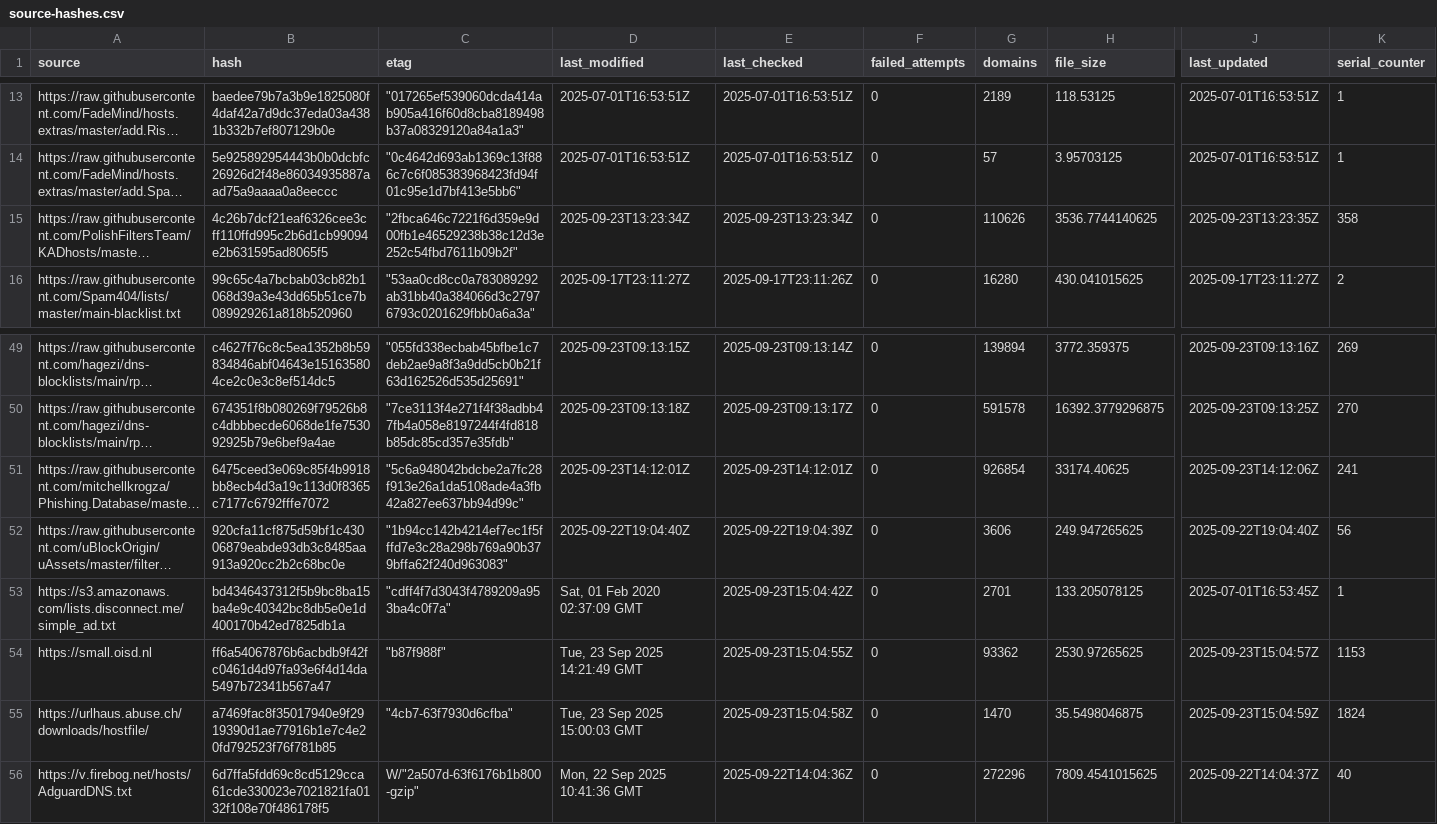
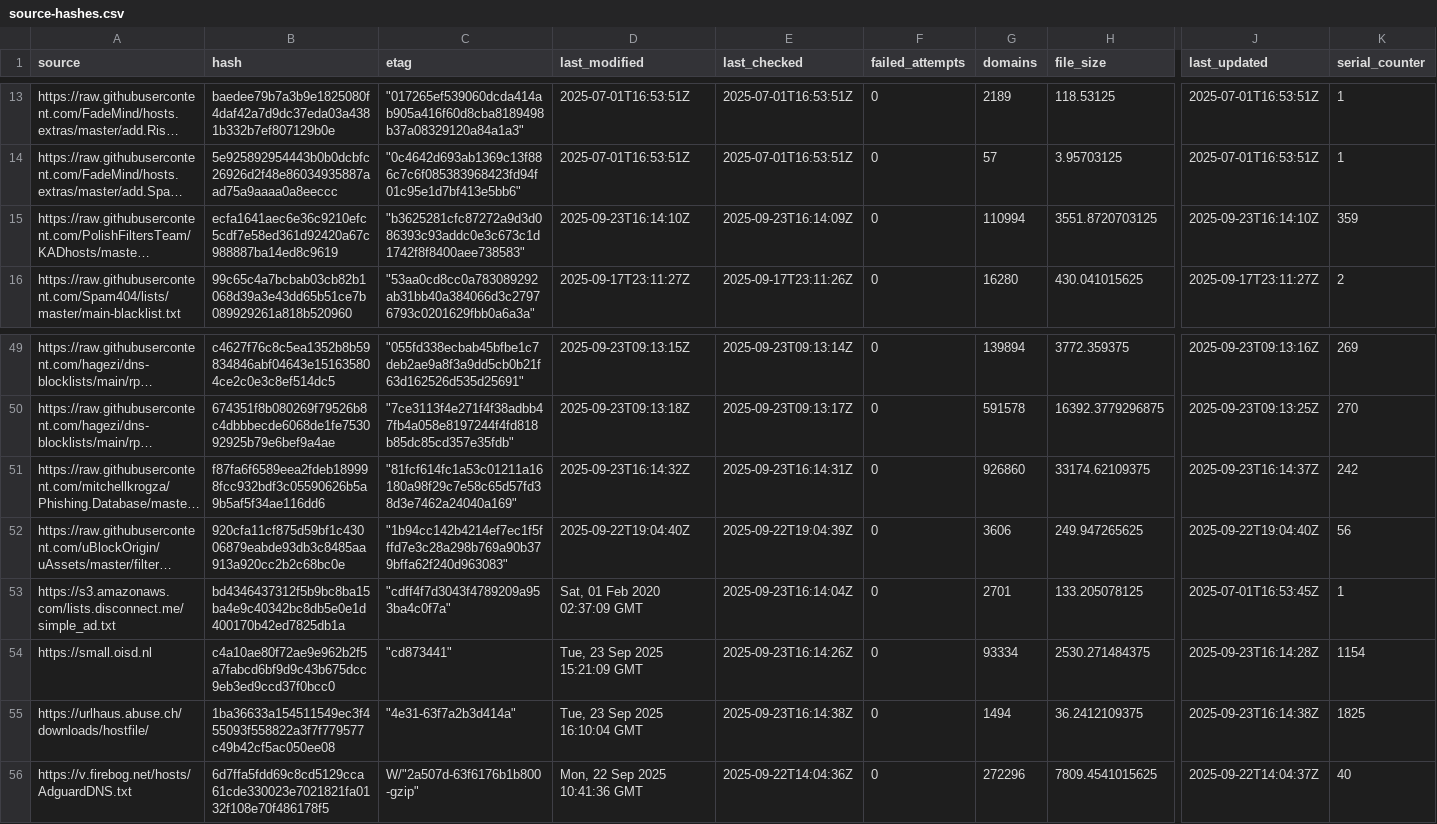
Before and after one commit to siosios/RPZ-Blocklists, a CSV file: tools/source-hashes.csv, drawn as a sheet; only a part is shown, gaps mark what is left out; long unchanged cells end in …; the diff covers the shown part only; the diff names each change by its address in the sheet, - before the commit and + after, or states it on an @@ line.

```diff
--- a/tools/source-hashes.csv
+++ b/tools/source-hashes.csv
-B15 (hash): 4c26b7dcf21eaf6326cee3cff110ffd995c2b6d1cb99094e2b631595ad8065f5
+B15 (hash): ecfa1641aec6e36c9210efc5cdf7e58ed361d92420a67c988887ba14ed8c9619
-C15 (etag): "2fbca646c7221f6d359e9d00fb1e46529238b38c12d3e252c54fbd7611b09b2f"
+C15 (etag): "b3625281cfc87272a9d3d086393c93addc0e3c673c1d1742f8f8400aee738583"
-D15 (last_modified): 2025-09-23T13:23:34Z
+D15 (last_modified): 2025-09-23T16:14:10Z
-E15 (last_checked): 2025-09-23T13:23:34Z
+E15 (last_checked): 2025-09-23T16:14:09Z
-G15 (domains): 110626
+G15 (domains): 110994
-H15 (file_size): 3536.7744140625
+H15 (file_size): 3551.8720703125
-J15 (last_updated): 2025-09-23T13:23:35Z
+J15 (last_updated): 2025-09-23T16:14:10Z
-K15 (serial_counter): 358
+K15 (serial_counter): 359
-B51 (hash): 6475ceed3e069c85f4b9918bb8ecb4d3a19c113d0f8365c7177c6792fffe7072
+B51 (hash): f87fa6f6589eea2fdeb189998fcc932bdf3c05590626b5a9b5af5f34ae116dd6
-C51 (etag): "5c6a948042bdcbe2a7fc28f913e26a1da5108ade4a3fb42a827ee637bb94d99c"
+C51 (etag): "81fcf614fc1a53c01211a16180a98f29c7e58c65d57fd38d3e7462a24040a169"
-D51 (last_modified): 2025-09-23T14:12:01Z
+D51 (last_modified): 2025-09-23T16:14:32Z
-E51 (last_checked): 2025-09-23T14:12:01Z
+E51 (last_checked): 2025-09-23T16:14:31Z
-G51 (domains): 926854
+G51 (domains): 926860
-H51 (file_size): 33174.40625
+H51 (file_size): 33174.62109375
-J51 (last_updated): 2025-09-23T14:12:06Z
+J51 (last_updated): 2025-09-23T16:14:37Z
-K51 (serial_counter): 241
+K51 (serial_counter): 242
-E53 (last_checked): 2025-09-23T15:04:42Z
+E53 (last_checked): 2025-09-23T16:14:04Z
-B54 (hash): ff6a54067876b6acbdb9f42fc0461d4d97fa93e6f4d14da5497b72341b567a47
+B54 (hash): c4a10ae80f72ae9e962b2f5a7fabcd6bf9d9c43b675dcc9eb3ed9ccd37f0bcc0
-C54 (etag): "b87f988f"
+C54 (etag): "cd873441"
-D54 (last_modified): Tue, 23 Sep 2025 14:21:49 GMT
+D54 (last_modified): Tue, 23 Sep 2025 15:21:09 GMT
-E54 (last_checked): 2025-09-23T15:04:55Z
+E54 (last_checked): 2025-09-23T16:14:26Z
-G54 (domains): 93362
+G54 (domains): 93334
-H54 (file_size): 2530.97265625
+H54 (file_size): 2530.271484375
-J54 (last_updated): 2025-09-23T15:04:57Z
+J54 (last_updated): 2025-09-23T16:14:28Z
-K54 (serial_counter): 1153
+K54 (serial_counter): 1154
-B55 (hash): a7469fac8f35017940e9f2919390d1ae77916b1e7c4e20fd792523f76f781b85
+B55 (hash): 1ba36633a154511549ec3f455093f558822a3f7f779577c49b42cf5ac050ee08
-C55 (etag): "4cb7-63f7930d6cfba"
+C55 (etag): "4e31-63f7a2b3d414a"
-D55 (last_modified): Tue, 23 Sep 2025 15:00:03 GMT
+D55 (last_modified): Tue, 23 Sep 2025 16:10:04 GMT
-E55 (last_checked): 2025-09-23T15:04:58Z
+E55 (last_checked): 2025-09-23T16:14:38Z
-G55 (domains): 1470
+G55 (domains): 1494
-H55 (file_size): 35.5498046875
+H55 (file_size): 36.2412109375
-J55 (last_updated): 2025-09-23T15:04:59Z
+J55 (last_updated): 2025-09-23T16:14:38Z
-K55 (serial_counter): 1824
+K55 (serial_counter): 1825
```
Also changed, not shown: 32 edited cells elsewhere in this file, 9 other files.
